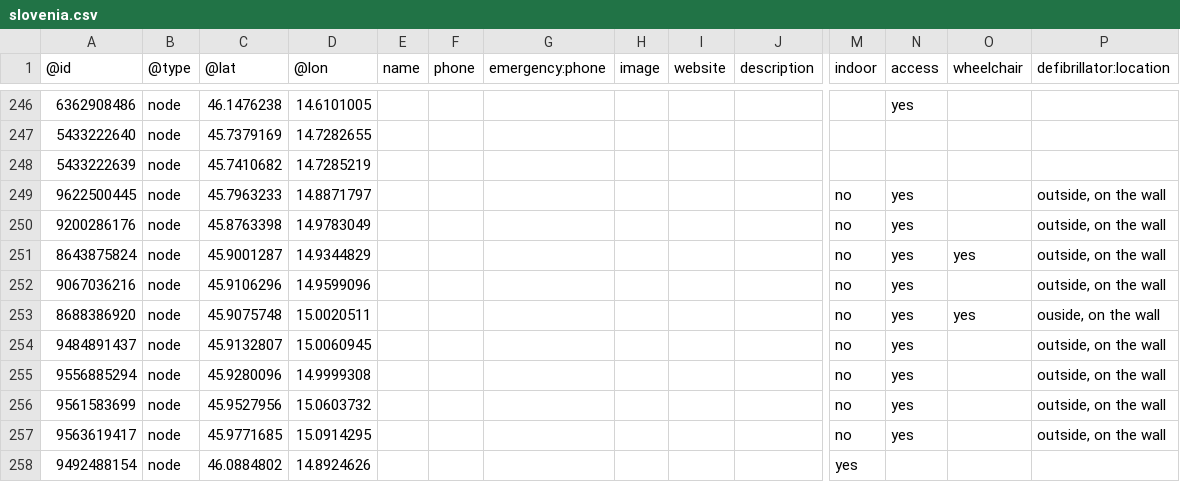
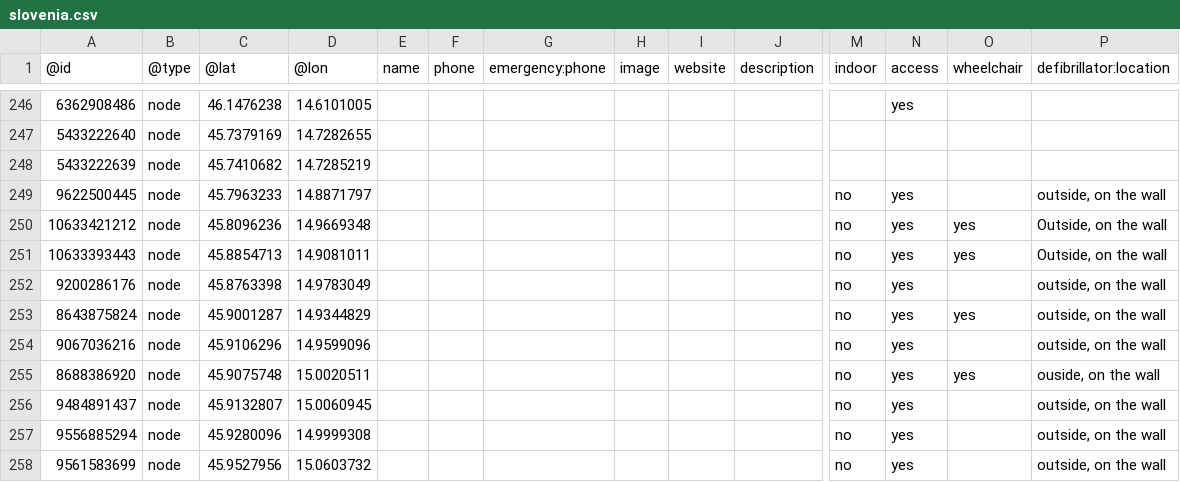
Before and after one commit to sledilnik/aed-data, a CSV file: sources/openstreetmap.org/slovenia.csv, drawn as a sheet; only a part is shown, gaps mark what is left out; the shorter side is filled out with more unchanged rows; rows hold the shown columns only; the diff names each change by its address in the sheet, - before the commit and + after, or states it on an @@ line.

```diff
--- a/sources/openstreetmap.org/slovenia.csv
+++ b/sources/openstreetmap.org/slovenia.csv
+row 250: 10633421212 | node | 45.8096236 | 14.9669348 |  |  |  |  |  |  | no | yes | yes | Outside, on the wall
+row 251: 10633393443 | node | 45.8854713 | 14.9081011 |  |  |  |  |  |  | no | yes | yes | Outside, on the wall
```
